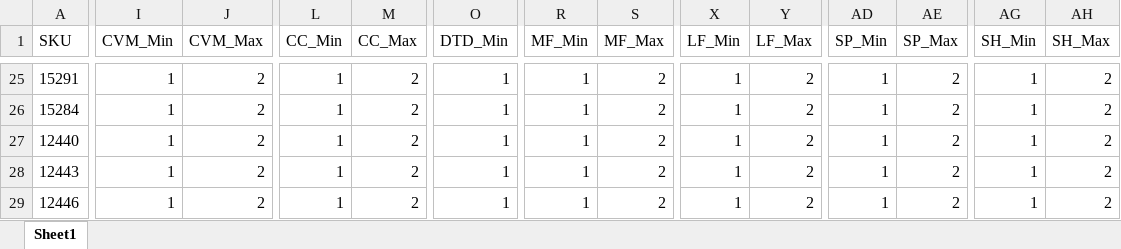
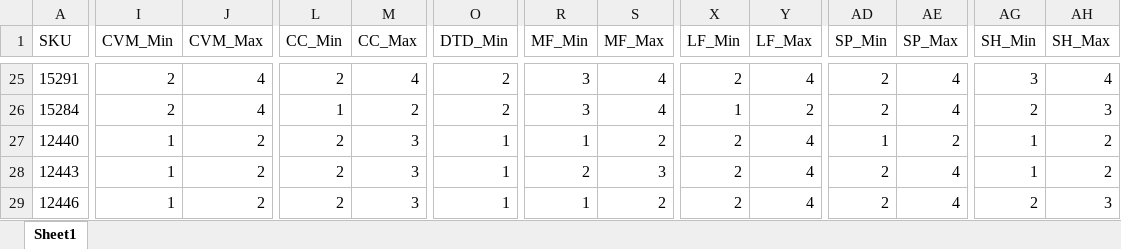
Before and after one commit to RWUnleashedMutt/Vendor-Ordering, an Excel workbook: Data/Rules/Bradley Caldwell Rules Matrix.xlsx, sheet Sheet1, drawn as a sheet; only a part is shown, gaps mark what is left out; values as stored, in another font and other column widths than the file's, no borders; the diff covers the shown part only; the diff names each change by its address in the sheet, - before the commit and + after, or states it on an @@ line.

```diff
--- a/Data/Rules/Bradley Caldwell Rules Matrix.xlsx (sheet Sheet1)
+++ b/Data/Rules/Bradley Caldwell Rules Matrix.xlsx (sheet Sheet1)
-I25:I26 (CVM_Min): 1
+I25:I26 (CVM_Min): 2
-J25:J26 (CVM_Max): 2
+J25:J26 (CVM_Max): 4
-L25 (CC_Min): 1
+L25 (CC_Min): 2
-M25 (CC_Max): 2
+M25 (CC_Max): 4
-O25:O26 (DTD_Min): 1
+O25:O26 (DTD_Min): 2
-R25:R26 (MF_Min): 1
+R25:R26 (MF_Min): 3
-S25:S26 (MF_Max): 2
+S25:S26 (MF_Max): 4
-X25 (LF_Min): 1
+X25 (LF_Min): 2
-Y25 (LF_Max): 2
+Y25 (LF_Max): 4
-AD25:AD26 (SP_Min): 1
+AD25:AD26 (SP_Min): 2
-AE25:AE26 (SP_Max): 2
+AE25:AE26 (SP_Max): 4
-AG25 (SH_Min): 1
+AG25 (SH_Min): 3
-AH25 (SH_Max): 2
+AH25 (SH_Max): 4
-AG26 (SH_Min): 1
+AG26 (SH_Min): 2
-AH26 (SH_Max): 2
+AH26 (SH_Max): 3
-L27:L29 (CC_Min): 1
+L27:L29 (CC_Min): 2
-M27:M29 (CC_Max): 2
+M27:M29 (CC_Max): 3
-X27:X29 (LF_Min): 1
+X27:X29 (LF_Min): 2
-Y27:Y29 (LF_Max): 2
+Y27:Y29 (LF_Max): 4
-R28 (MF_Min): 1
+R28 (MF_Min): 2
-S28 (MF_Max): 2
+S28 (MF_Max): 3
-AD28:AD29 (SP_Min): 1
+AD28:AD29 (SP_Min): 2
-AE28:AE29 (SP_Max): 2
+AE28:AE29 (SP_Max): 4
-AG29 (SH_Min): 1
+AG29 (SH_Min): 2
-AH29 (SH_Max): 2
+AH29 (SH_Max): 3
```
Also changed, not shown: 485 edited cells elsewhere in this sheet, 4 other files.
